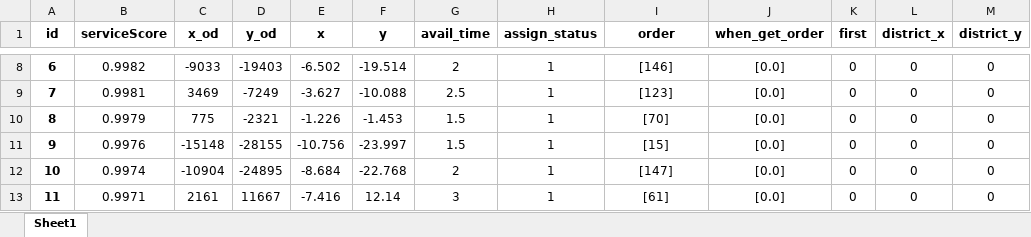
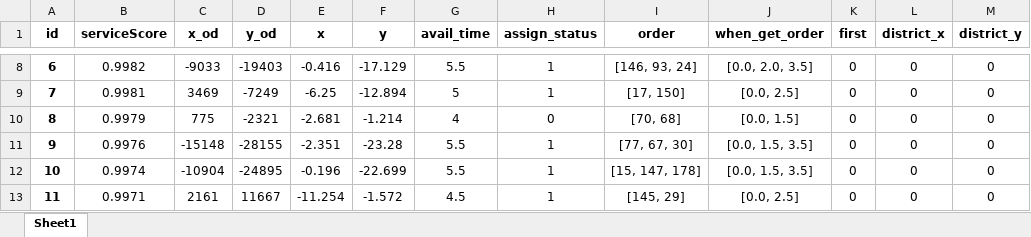
Before and after one commit to DSM-DSM/MathorCup, an Excel workbook: data/aunt1.2(1, 1).xlsx, sheet Sheet1, drawn as a sheet; only a part is shown, gaps mark what is left out; values as stored, in another font and other column widths than the file's, no borders; the diff covers the shown part only; the diff names each change by its address in the sheet, - before the commit and + after, or states it on an @@ line.

```diff
--- a/data/aunt1.2(1, 1).xlsx (sheet Sheet1)
+++ b/data/aunt1.2(1, 1).xlsx (sheet Sheet1)
-E8 (x): -6.502
+E8 (x): -0.416
-F8 (y): -19.514
+F8 (y): -17.129
-G8 (avail_time): 2
+G8 (avail_time): 5.5
-I8 (order): [146]
+I8 (order): [146, 93, 24]
-J8 (when_get_order): [0.0]
+J8 (when_get_order): [0.0, 2.0, 3.5]
-E9 (x): -3.627
+E9 (x): -6.25
-F9 (y): -10.088
+F9 (y): -12.894
-G9 (avail_time): 2.5
+G9 (avail_time): 5
-I9 (order): [123]
+I9 (order): [17, 150]
-J9 (when_get_order): [0.0]
+J9 (when_get_order): [0.0, 2.5]
-E10 (x): -1.226
+E10 (x): -2.681
-F10 (y): -1.453
+F10 (y): -1.214
-G10 (avail_time): 1.5
+G10 (avail_time): 4
-H10 (assign_status): 1
+H10 (assign_status): 0
-I10 (order): [70]
+I10 (order): [70, 68]
-J10 (when_get_order): [0.0]
+J10 (when_get_order): [0.0, 1.5]
-E11 (x): -10.756
+E11 (x): -2.351
-F11 (y): -23.997
+F11 (y): -23.28
-G11 (avail_time): 1.5
+G11 (avail_time): 5.5
-I11 (order): [15]
+I11 (order): [77, 67, 30]
-J11:J12 (when_get_order): [0.0]
+J11:J12 (when_get_order): [0.0, 1.5, 3.5]
-E12 (x): -8.684
+E12 (x): -0.196
-F12 (y): -22.768
+F12 (y): -22.699
-G12 (avail_time): 2
+G12 (avail_time): 5.5
-I12 (order): [147]
+I12 (order): [15, 147, 178]
-E13 (x): -7.416
+E13 (x): -11.254
-F13 (y): 12.14
+F13 (y): -1.572
-G13 (avail_time): 3
+G13 (avail_time): 4.5
-I13 (order): [61]
+I13 (order): [145, 29]
-J13 (when_get_order): [0.0]
+J13 (when_get_order): [0.0, 2.5]
```
Also changed, not shown: 75 edited cells elsewhere in this sheet, data/order1.2(1, 1).xlsx, 1 other file.
